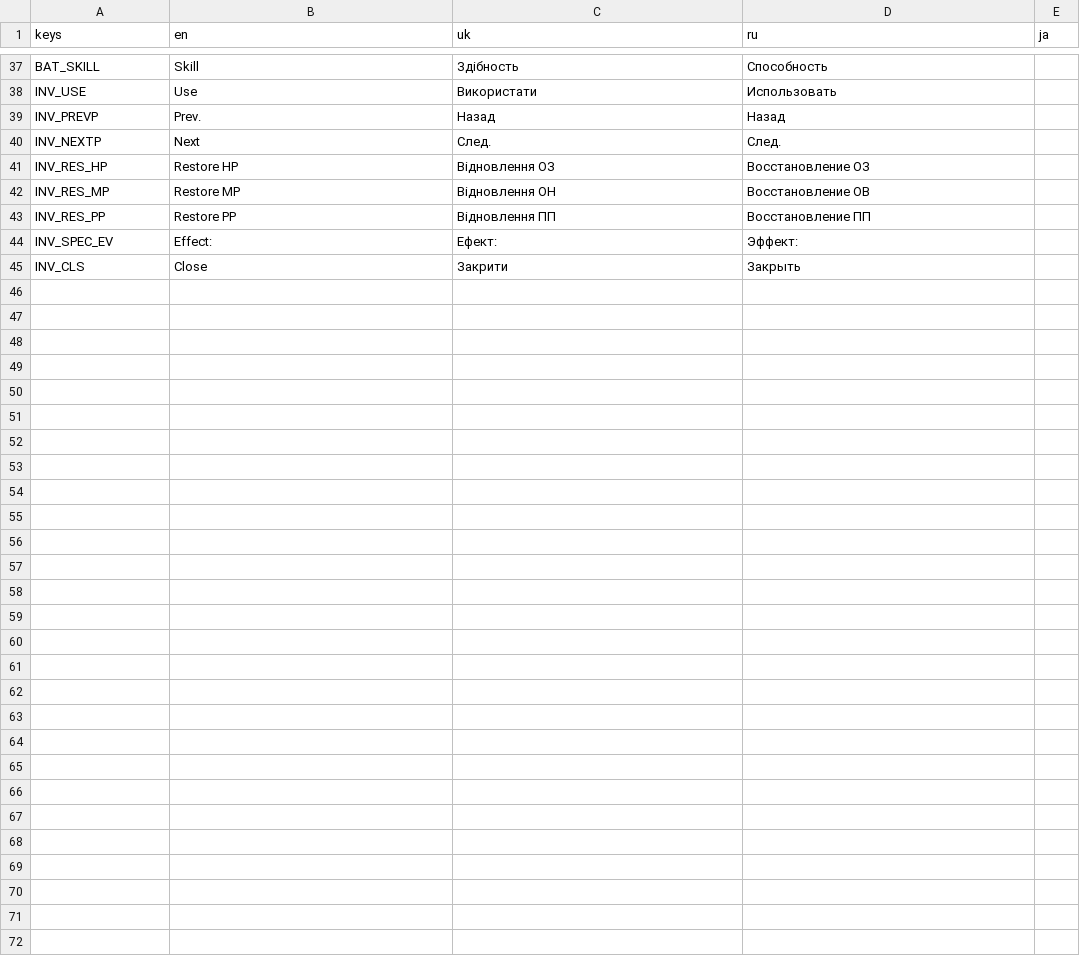
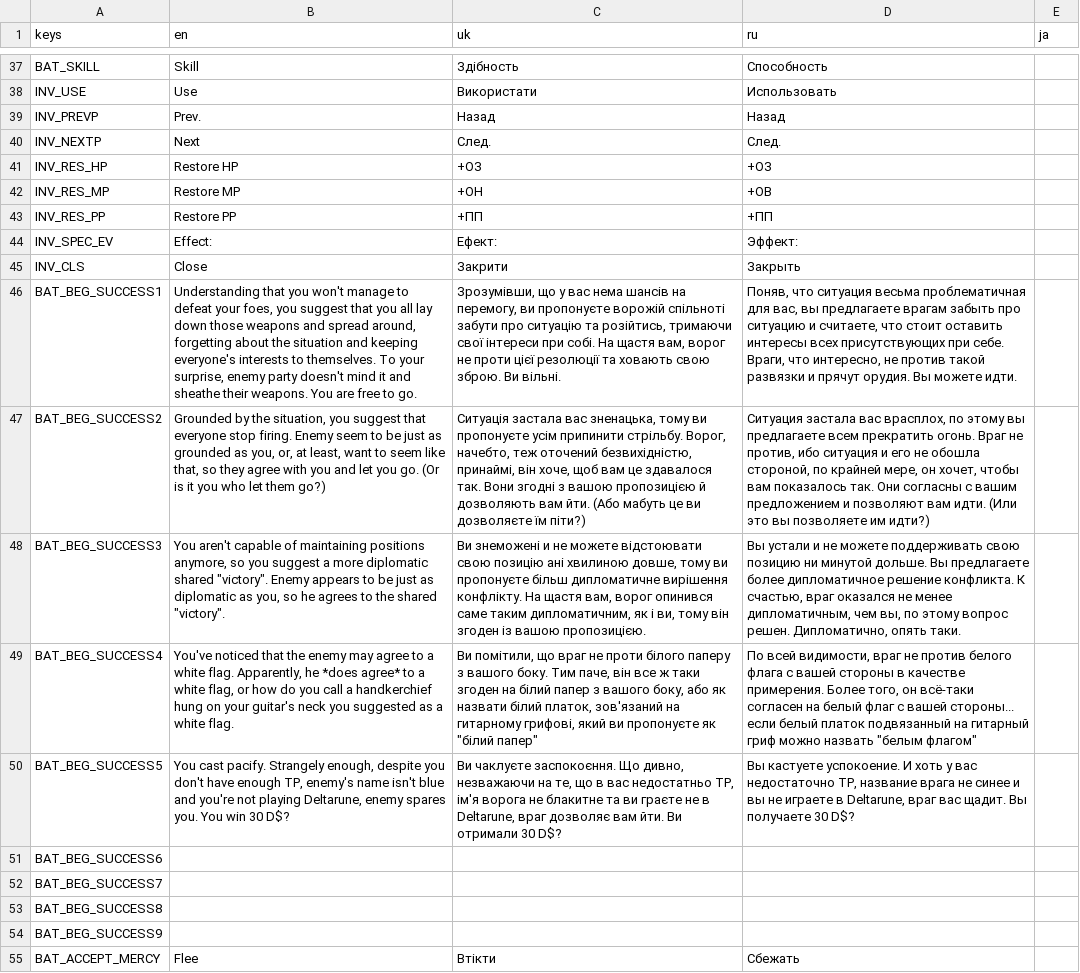
Before and after one commit to SuperTemich2005/dmre, a CSV file: locale/locales.csv, drawn as a sheet; only a part is shown, gaps mark what is left out; the diff names each change by its address in the sheet, - before the commit and + after, or states it on an @@ line.

```diff
--- a/locale/locales.csv
+++ b/locale/locales.csv
-C41 (uk): Відновлення ОЗ
+C41 (uk): +ОЗ
-D41 (ru): Восстановление ОЗ
+D41 (ru): +ОЗ
-C42 (uk): Відновлення ОН
+C42 (uk): +ОН
-D42 (ru): Восстановление ОВ
+D42 (ru): +ОВ
-C43 (uk): Відновлення ПП
+C43 (uk): +ПП
-D43 (ru): Восстановление ПП
+D43 (ru): +ПП
+row 46: BAT_BEG_SUCCESS1 | Understanding that you won't manage to defeat your foes, you suggest that you all lay down those weapons and spread around, forgetting about the situation and keeping everyone's interests to themselves. To your surprise, enemy party doesn't mind it and sheathe their weapons. You are free to go. | Зрозумівши, що у вас нема шансів на перемогу, ви пропонуєте ворожій спільноті забути про ситуацію та розійтись, тримаючи свої інтереси при собі. На щастя вам, ворог не проти цієї резолюції та ховають свою зброю. Ви вільні. | Поняв, что ситуация весьма проблематичная для вас, вы предлагаете врагам забыть про ситуацию и считаете, что стоит оставить интересы всех присутствующих при себе. Враги, что интересно, не против такой развязки и прячут орудия. Вы можете идти.
+row 47: BAT_BEG_SUCCESS2 | Grounded by the situation, you suggest that everyone stop firing. Enemy seem to be just as grounded as you, or, at least, want to seem like that, so they agree with you and let you go. (Or is it you who let them go?) | Ситуація застала вас зненацька, тому ви пропонуєте усім припинити стрільбу. Ворог, начебто, теж оточений безвихідністю, принаймі, він хоче, щоб вам це здавалося так. Вони згодні з вашою пропозицією й дозволяють вам йти. (Або мабуть це ви дозволяєте їм піти?) | Ситуация застала вас врасплох, по этому вы предлагаете всем прекратить огонь. Враг не против, ибо ситуация и его не обошла стороной, по крайней мере, он хочет, чтобы вам показалось так. Они согласны с вашим предложением и позволяют вам идти. (Или это вы позволяете им идти?)
+row 48: BAT_BEG_SUCCESS3 | You aren't capable of maintaining positions anymore, so you suggest a more diplomatic shared "victory". Enemy appears to be just as diplomatic as you, so he agrees to the shared "victory". | Ви знеможені и не можете відстоювати свою позицію ані хвилиною довше, тому ви пропонуєте більш дипломатичне вирішення конфлікту. На щастя вам, ворог опинився саме таким дипломатичним, як і ви, тому він згоден із вашою пропозицією. | Вы устали и не можете поддерживать свою позицию ни минутой дольше. Вы предлагаете более дипломатичное решение конфликта. К счастью, враг оказался не менее дипломатичным, чем вы, по этому вопрос решен. Дипломатично, опять таки.
+row 49: BAT_BEG_SUCCESS4 | You've noticed that the enemy may agree to a white flag. Apparently, he *does agree* to a white flag, or how do you call a handkerchief hung on your guitar's neck you suggested as a white flag. | Ви помітили, що враг не проти білого паперу з вашого боку. Тим паче, він все ж таки згоден на білий папер з вашого боку, або як назвати білий платок, зов'язаний на гитарному грифові, який ви пропонуєте як "білий папер" | По всей видимости, враг не против белого флага с вашей стороны в качестве примерения. Более того, он всё-таки согласен на белый флаг с вашей стороны... если белый платок подвязанный на гитарный гриф можно назвать "белым флагом"
+row 50: BAT_BEG_SUCCESS5 | You cast pacify. Strangely enough, despite you don't have enough TP, enemy's name isn't blue and you're not playing Deltarune, enemy spares you. You win 30 D$? | Ви чаклуєте заспокоєння. Що дивно, незважаючи на те, що в вас недостатньо TP, ім'я ворога не блакитне та ви граєте не в Deltarune, враг дозволяє вам йти. Ви отримали 30 D$? | Вы кастуете успокоение. И хоть у вас недостаточно TP, название врага не синее и вы не играете в Deltarune, враг вас щадит. Вы получаете 30 D$?
+row 51: BAT_BEG_SUCCESS6
+row 52: BAT_BEG_SUCCESS7
+row 53: BAT_BEG_SUCCESS8
+row 54: BAT_BEG_SUCCESS9
+row 55: BAT_ACCEPT_MERCY | Flee | Втікти | Сбежать
```
Also changed, not shown: 43 other files.
